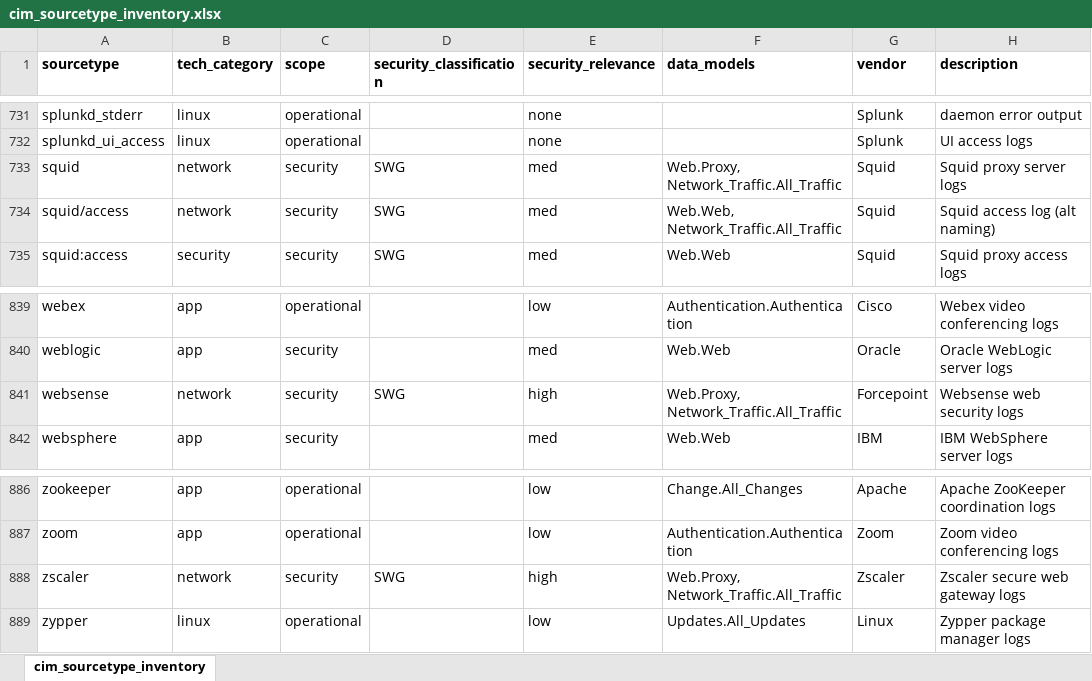
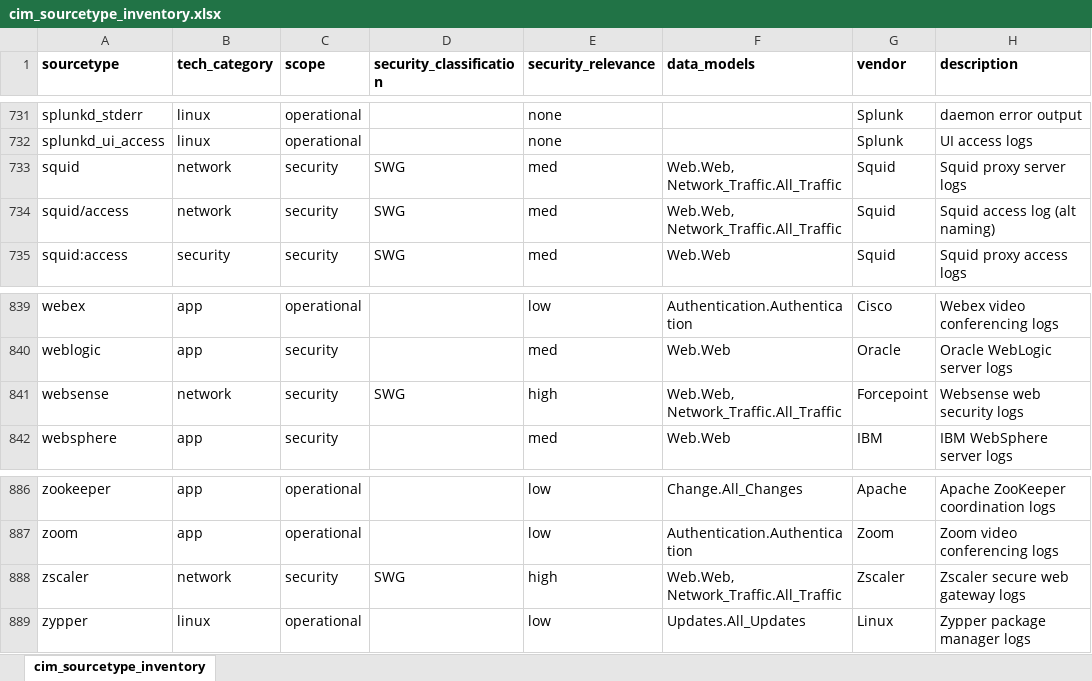
Before and after one commit to machinedatainsights/splunk-cim-reference, an Excel workbook: cim_sourcetype_inventory.xlsx, sheet cim_sourcetype_inventory, drawn as a sheet; only a part is shown, gaps mark what is left out; values as stored, in another font and other column widths than the file's, no borders; the diff covers the shown part only; the diff names each change by its address in the sheet, - before the commit and + after, or states it on an @@ line.

```diff
--- a/cim_sourcetype_inventory.xlsx (sheet cim_sourcetype_inventory)
+++ b/cim_sourcetype_inventory.xlsx (sheet cim_sourcetype_inventory)
-F733 (data_models): Web.Proxy, Network_Traffic.All_Traffic
+F733 (data_models): Web.Web, Network_Traffic.All_Traffic
-F841 (data_models): Web.Proxy, Network_Traffic.All_Traffic
+F841 (data_models): Web.Web, Network_Traffic.All_Traffic
-F888 (data_models): Web.Proxy, Network_Traffic.All_Traffic
+F888 (data_models): Web.Web, Network_Traffic.All_Traffic
```
Also changed, not shown: 6 edited cells elsewhere in this sheet, 2 other files.
